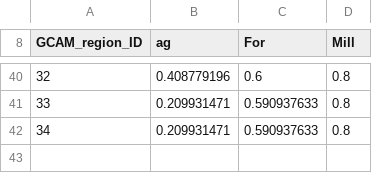
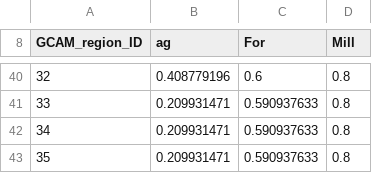
Before and after one commit to zarrarkhan/gcam_v5p3_seasia, a CSV file: input/gcamdata/inst/extdata/aglu/A_bio_frac_prod_R.csv, drawn as a sheet; only a part is shown, gaps mark what is left out; the diff names each change by its address in the sheet, - before the commit and + after, or states it on an @@ line.

```diff
--- a/input/gcamdata/inst/extdata/aglu/A_bio_frac_prod_R.csv
+++ b/input/gcamdata/inst/extdata/aglu/A_bio_frac_prod_R.csv
+row 43: 35 | 0.209931471 | 0.590937633 | 0.8
```
Also changed, not shown: input/gcamdata/inst/extdata/common/GCAM_region_names.csv, input/gcamdata/inst/extdata/emissions/A_regions.csv, 5 other files.
